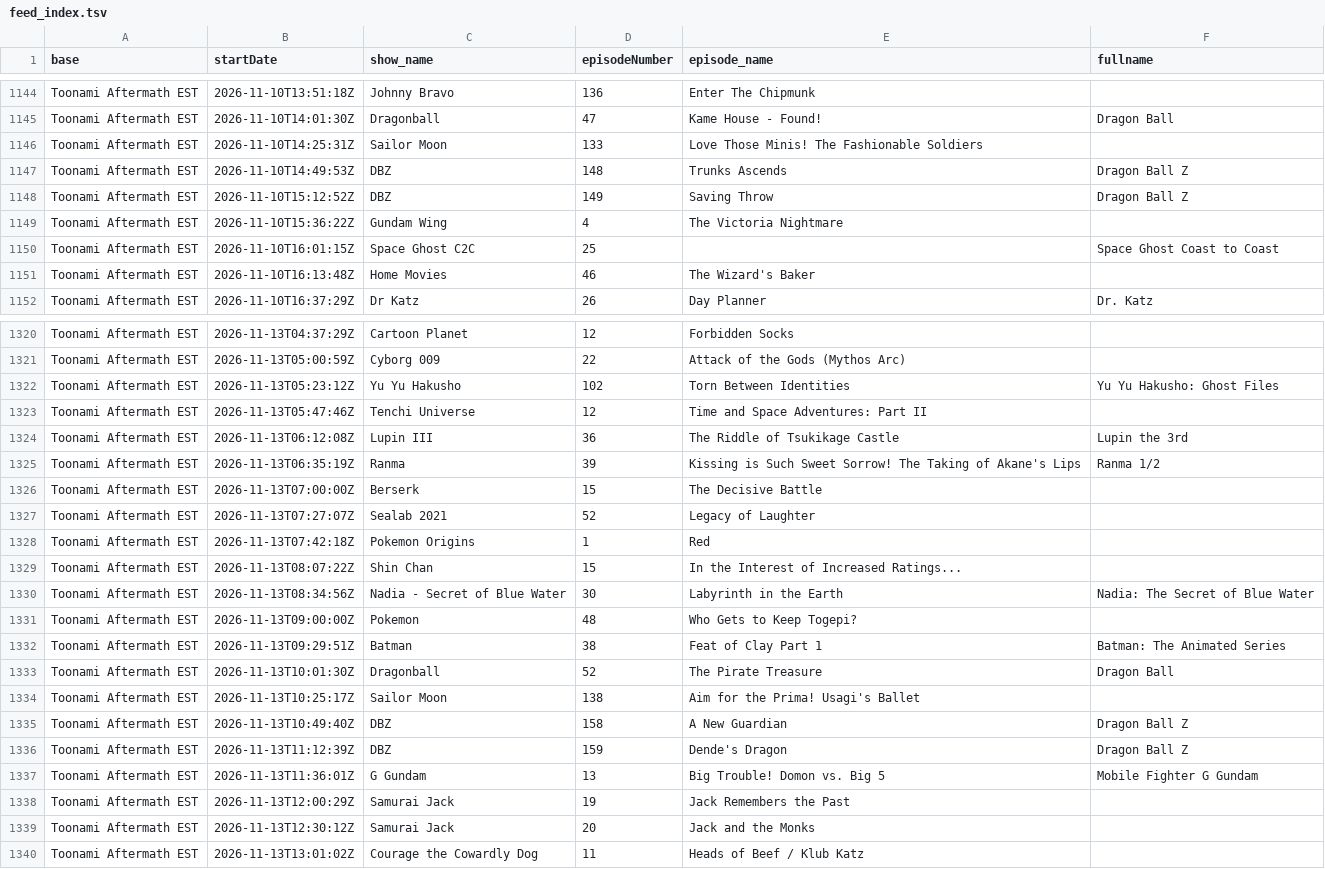
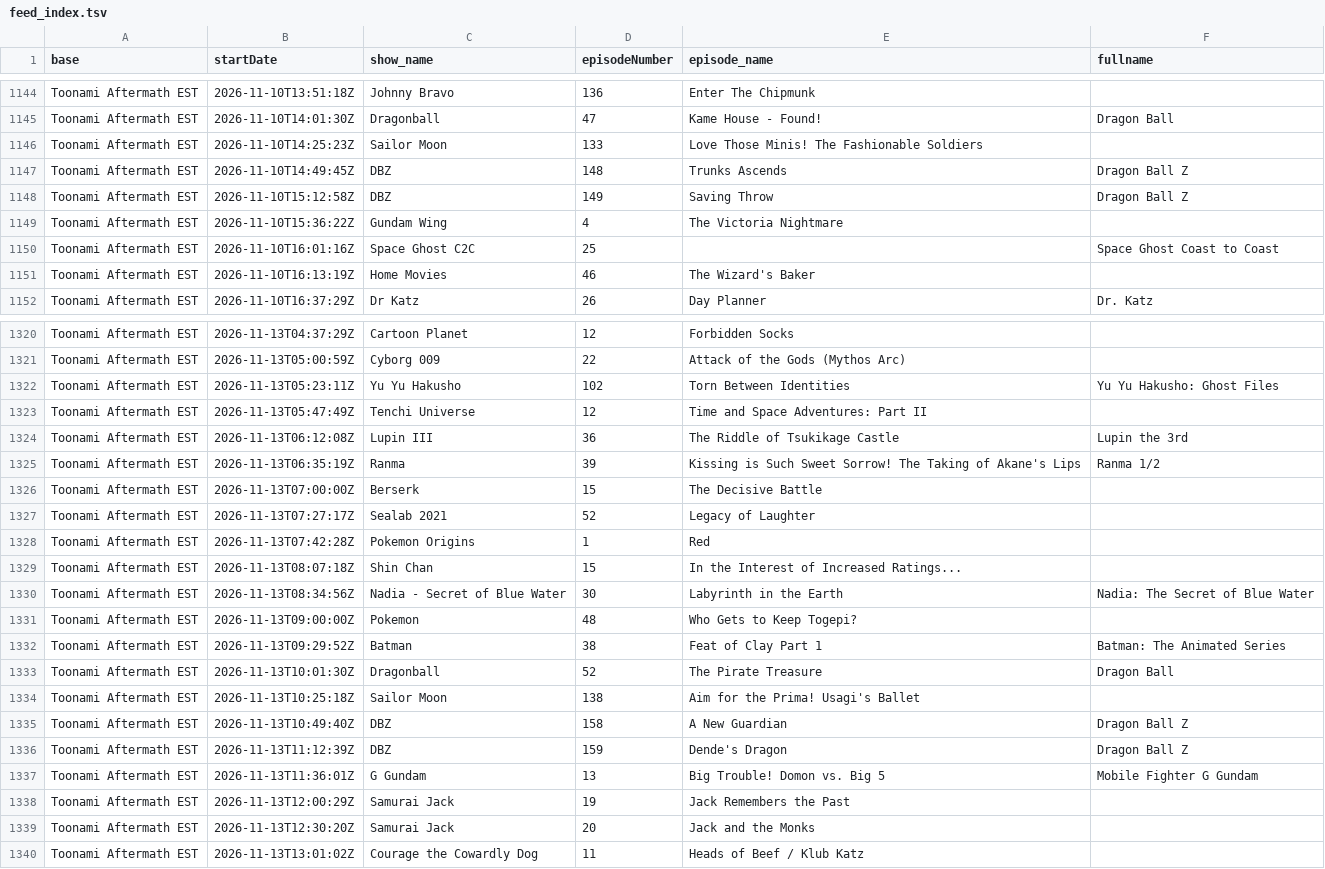
Before and after one commit to s-digweed/DyrecTV, a TSV file: feed_index.tsv, drawn as a sheet; only a part is shown, gaps mark what is left out; the diff covers the shown part only.

```diff
--- a/feed_index.tsv
+++ b/feed_index.tsv
@@ -1145,8 +1145,8 @@ Toonami Aftermath EST	2026-11-10T13:51:18Z	Johnny Bravo	136	Enter The Chipmunk
 Toonami Aftermath EST	2026-11-10T14:01:30Z	Dragonball	47	Kame House - Found!	Dragon Ball
-Toonami Aftermath EST	2026-11-10T14:25:31Z	Sailor Moon	133	Love Those Minis! The Fashionable Soldiers	
-Toonami Aftermath EST	2026-11-10T14:49:53Z	DBZ	148	Trunks Ascends	Dragon Ball Z
-Toonami Aftermath EST	2026-11-10T15:12:52Z	DBZ	149	Saving Throw	Dragon Ball Z
+Toonami Aftermath EST	2026-11-10T14:25:23Z	Sailor Moon	133	Love Those Minis! The Fashionable Soldiers	
+Toonami Aftermath EST	2026-11-10T14:49:45Z	DBZ	148	Trunks Ascends	Dragon Ball Z
+Toonami Aftermath EST	2026-11-10T15:12:58Z	DBZ	149	Saving Throw	Dragon Ball Z
 Toonami Aftermath EST	2026-11-10T15:36:22Z	Gundam Wing	4	The Victoria Nightmare	
-Toonami Aftermath EST	2026-11-10T16:01:15Z	Space Ghost C2C	25		Space Ghost Coast to Coast
-Toonami Aftermath EST	2026-11-10T16:13:48Z	Home Movies	46	The Wizard's Baker	
+Toonami Aftermath EST	2026-11-10T16:01:16Z	Space Ghost C2C	25		Space Ghost Coast to Coast
+Toonami Aftermath EST	2026-11-10T16:13:19Z	Home Movies	46	The Wizard's Baker	
 Toonami Aftermath EST	2026-11-10T16:37:29Z	Dr Katz	26	Day Planner	Dr. Katz
@@ -1321,4 +1321,4 @@ Toonami Aftermath EST	2026-11-13T04:37:29Z	Cartoon Planet	12	Forbidden Socks
 Toonami Aftermath EST	2026-11-13T05:00:59Z	Cyborg 009	22	Attack of the Gods (Mythos Arc)	
-Toonami Aftermath EST	2026-11-13T05:23:12Z	Yu Yu Hakusho	102	Torn Between Identities	Yu Yu Hakusho: Ghost Files
-Toonami Aftermath EST	2026-11-13T05:47:46Z	Tenchi Universe	12	Time and Space Adventures: Part II	
+Toonami Aftermath EST	2026-11-13T05:23:11Z	Yu Yu Hakusho	102	Torn Between Identities	Yu Yu Hakusho: Ghost Files
+Toonami Aftermath EST	2026-11-13T05:47:49Z	Tenchi Universe	12	Time and Space Adventures: Part II	
 Toonami Aftermath EST	2026-11-13T06:12:08Z	Lupin III	36	The Riddle of Tsukikage Castle	Lupin the 3rd
@@ -1326,10 +1326,10 @@ Toonami Aftermath EST	2026-11-13T06:35:19Z	Ranma	39	Kissing is Such Sweet Sorrow
 Toonami Aftermath EST	2026-11-13T07:00:00Z	Berserk	15	The Decisive Battle	
-Toonami Aftermath EST	2026-11-13T07:27:07Z	Sealab 2021	52	Legacy of Laughter	
-Toonami Aftermath EST	2026-11-13T07:42:18Z	Pokemon Origins	1	Red	
-Toonami Aftermath EST	2026-11-13T08:07:22Z	Shin Chan	15	In the Interest of Increased Ratings...	
+Toonami Aftermath EST	2026-11-13T07:27:17Z	Sealab 2021	52	Legacy of Laughter	
+Toonami Aftermath EST	2026-11-13T07:42:28Z	Pokemon Origins	1	Red	
+Toonami Aftermath EST	2026-11-13T08:07:18Z	Shin Chan	15	In the Interest of Increased Ratings...	
 Toonami Aftermath EST	2026-11-13T08:34:56Z	Nadia - Secret of Blue Water	30	Labyrinth in the Earth	Nadia: The Secret of Blue Water
 Toonami Aftermath EST	2026-11-13T09:00:00Z	Pokemon	48	Who Gets to Keep Togepi?	
-Toonami Aftermath EST	2026-11-13T09:29:51Z	Batman	38	Feat of Clay Part 1	Batman: The Animated Series
+Toonami Aftermath EST	2026-11-13T09:29:52Z	Batman	38	Feat of Clay Part 1	Batman: The Animated Series
 Toonami Aftermath EST	2026-11-13T10:01:30Z	Dragonball	52	The Pirate Treasure	Dragon Ball
-Toonami Aftermath EST	2026-11-13T10:25:17Z	Sailor Moon	138	Aim for the Prima! Usagi's Ballet	
+Toonami Aftermath EST	2026-11-13T10:25:18Z	Sailor Moon	138	Aim for the Prima! Usagi's Ballet	
 Toonami Aftermath EST	2026-11-13T10:49:40Z	DBZ	158	A New Guardian	Dragon Ball Z
@@ -1338,3 +1338,3 @@ Toonami Aftermath EST	2026-11-13T11:36:01Z	G Gundam	13	Big Trouble! Domon vs. Bi
 Toonami Aftermath EST	2026-11-13T12:00:29Z	Samurai Jack	19	Jack Remembers the Past	
-Toonami Aftermath EST	2026-11-13T12:30:12Z	Samurai Jack	20	Jack and the Monks	
+Toonami Aftermath EST	2026-11-13T12:30:20Z	Samurai Jack	20	Jack and the Monks	
 Toonami Aftermath EST	2026-11-13T13:01:02Z	Courage the Cowardly Dog	11	Heads of Beef / Klub Katz	
```
Also changed, not shown: 108 edited cells elsewhere in this file, 9 other files.
